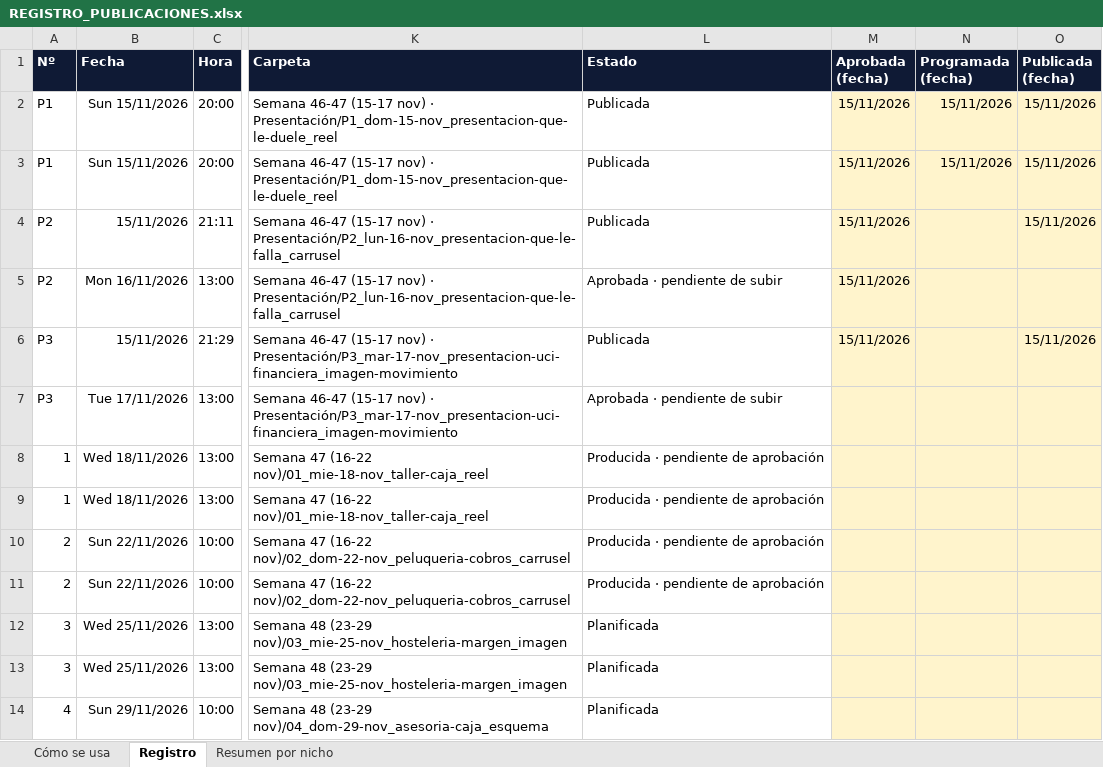
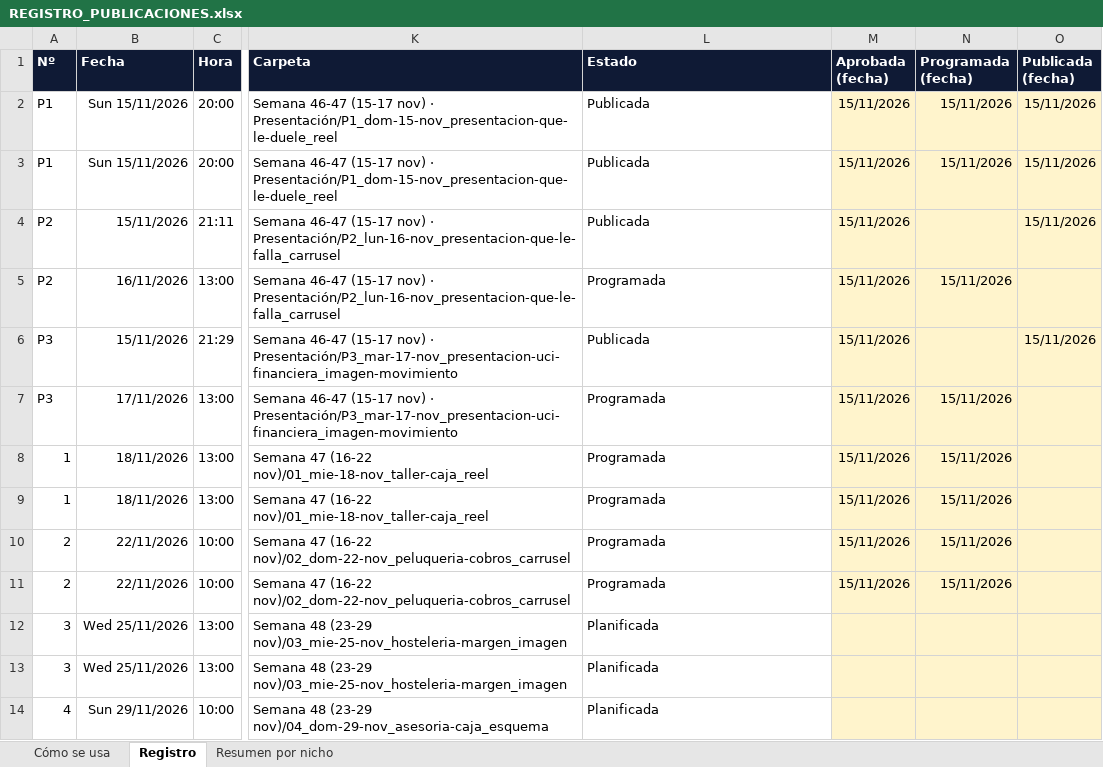
Before and after one commit to Masesora/Masframe, an Excel workbook: DOCS/6. CONTENIDO REDES/REGISTRO_PUBLICACIONES.xlsx, sheet Registro, drawn as a sheet; only a part is shown, gaps mark what is left out; values as stored, in another font and other column widths than the file's, no borders; the diff names each change by its address in the sheet, - before the commit and + after, or states it on an @@ line.

```diff
--- a/DOCS/6. CONTENIDO REDES/REGISTRO_PUBLICACIONES.xlsx (sheet Registro)
+++ b/DOCS/6. CONTENIDO REDES/REGISTRO_PUBLICACIONES.xlsx (sheet Registro)
-B5 (Fecha): Mon 16/11/2026
+B5 (Fecha): 16/11/2026
-L5 (Estado): Aprobada · pendiente de subir
+L5 (Estado): Programada
-N5 (Programada (fecha)): (empty)
+N5 (Programada (fecha)): 15/11/2026
-B7 (Fecha): Tue 17/11/2026
+B7 (Fecha): 17/11/2026
-L7 (Estado): Aprobada · pendiente de subir
+L7 (Estado): Programada
-M7:M11 (Aprobada (fecha)): (empty)
+M7:M11 (Aprobada (fecha)): 15/11/2026
-N7:N11 (Programada (fecha)): (empty)
+N7:N11 (Programada (fecha)): 15/11/2026
-B8:B9 (Fecha): Wed 18/11/2026
+B8:B9 (Fecha): 18/11/2026
-L8:L11 (Estado): Producida · pendiente de aprobación
+L8:L11 (Estado): Programada
-B10:B11 (Fecha): Sun 22/11/2026
+B10:B11 (Fecha): 22/11/2026
```
Also changed, not shown: 4 other files.
